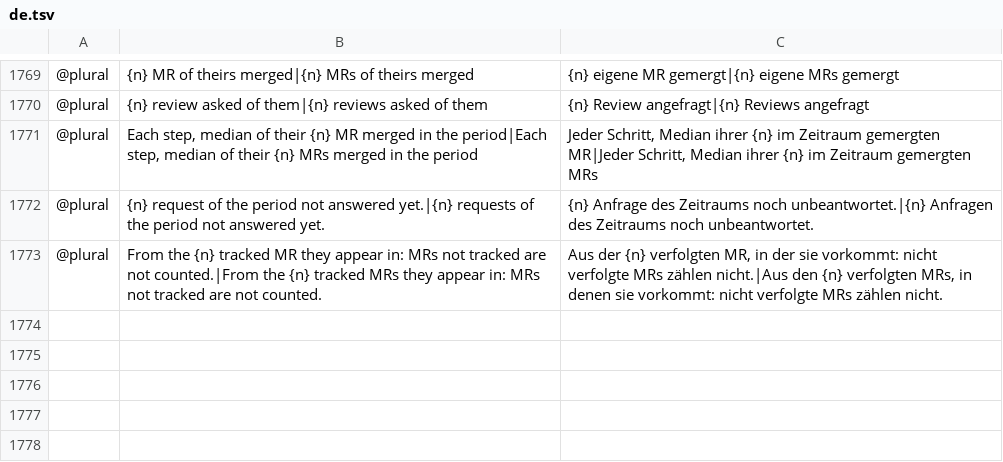
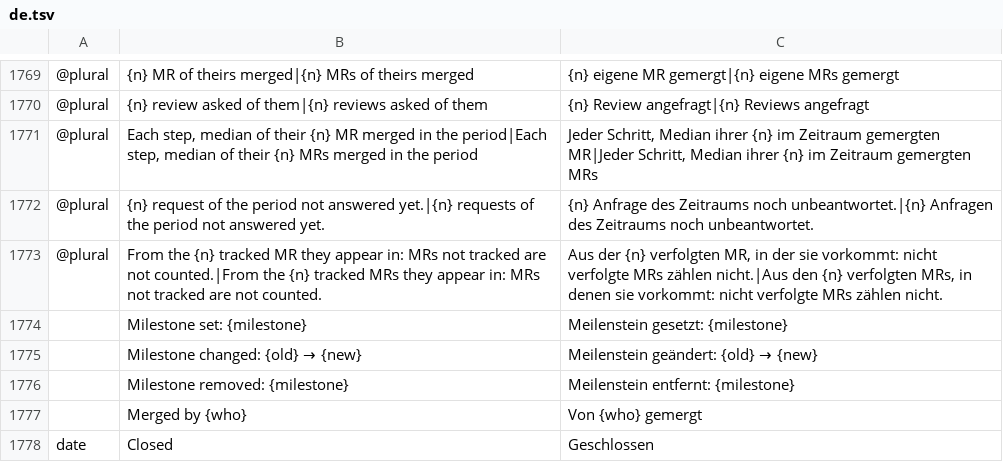
Before and after one commit to julien-langlois/gitlab-tracker, a TSV file: gitlab-tracker/i18n/de.tsv, drawn as a sheet; only a part is shown, gaps mark what is left out; the diff names each change by its address in the sheet, - before the commit and + after, or states it on an @@ line.

Commit message:
feat(gui): show milestone changes in the MR timeline, shared with History

```diff
--- a/gitlab-tracker/i18n/de.tsv
+++ b/gitlab-tracker/i18n/de.tsv
+row 1774:  | Milestone set: {milestone} | Meilenstein gesetzt: {milestone}
+row 1775:  | Milestone changed: {old} → {new} | Meilenstein geändert: {old} → {new}
+row 1776:  | Milestone removed: {milestone} | Meilenstein entfernt: {milestone}
+row 1777:  | Merged by {who} | Von {who} gemergt
+row 1778: date | Closed | Geschlossen
```
Also changed, not shown: gitlab-tracker/i18n/es.tsv, gitlab-tracker/i18n/fr.tsv, 8 other files.
